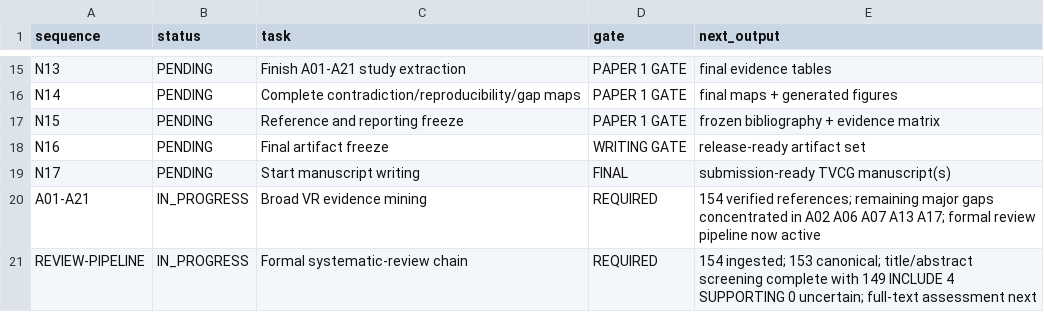
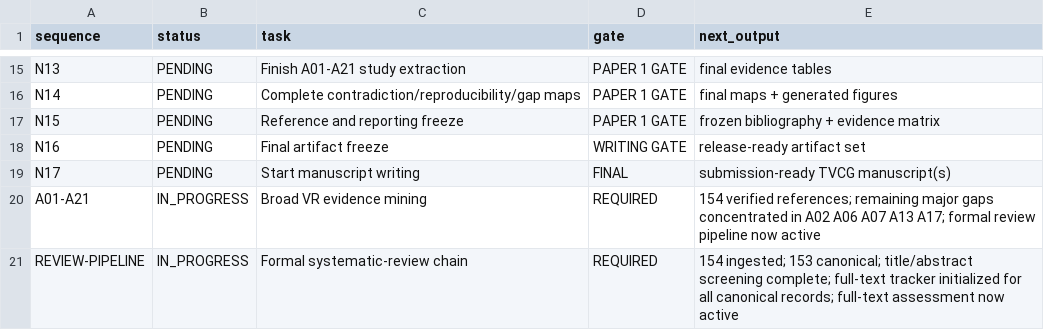
Before and after one commit to Arithmetic-Power-Geometry/Virtual-Reality-Research-Review, a CSV file: paper_writing_register/execution_status.csv, drawn as a sheet; only a part is shown, gaps mark what is left out.

Commit message:
Register: full-text assessment stage initialized

```diff
--- a/paper_writing_register/execution_status.csv
+++ b/paper_writing_register/execution_status.csv
@@ -20,2 +20,2 @@ N17,PENDING,Start manuscript writing,FINAL,submission-ready TVCG manuscript(s)
 A01-A21,IN_PROGRESS,Broad VR evidence mining,REQUIRED,154 verified references; remaining major gaps concentrated in A02 A06 A07 A13 A17; formal review pipeline now active
-REVIEW-PIPELINE,IN_PROGRESS,Formal systematic-review chain,REQUIRED,154 ingested; 153 canonical; title/abstract screening complete with 149 INCLUDE 4 SUPPORTING 0 uncertain; full-text assessment next
+REVIEW-PIPELINE,IN_PROGRESS,Formal systematic-review chain,REQUIRED,154 ingested; 153 canonical; title/abstract screening complete; full-text tracker initialized for all canonical records; full-text assessment now active
```
